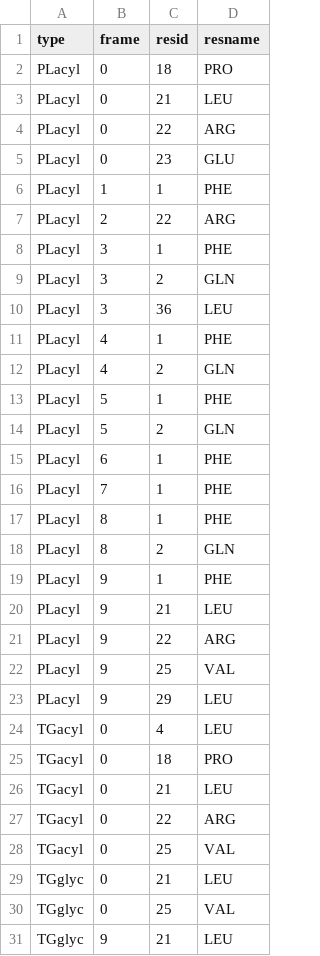
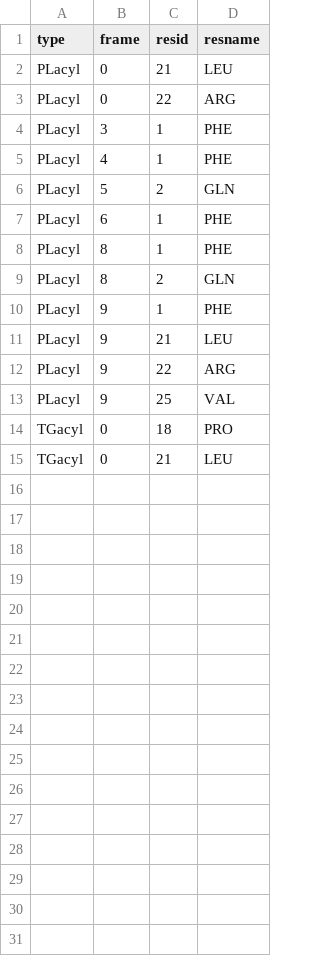
Before and after one commit to jaybraunjr/packing_defect, a CSV file: notebooks/combined_interactions.csv, drawn as a sheet; the diff names each change by its address in the sheet, - before the commit and + after, or states it on an @@ line.

```diff
--- a/notebooks/combined_interactions.csv
+++ b/notebooks/combined_interactions.csv
-row 2: PLacyl | 0 | 18 | PRO
-row 5: PLacyl | 0 | 23 | GLU
-row 6: PLacyl | 1 | 1 | PHE
-row 7: PLacyl | 2 | 22 | ARG
-row 9: PLacyl | 3 | 2 | GLN
-row 10: PLacyl | 3 | 36 | LEU
-row 12: PLacyl | 4 | 2 | GLN
-row 13: PLacyl | 5 | 1 | PHE
-row 16: PLacyl | 7 | 1 | PHE
-row 23: PLacyl | 9 | 29 | LEU
-row 24: TGacyl | 0 | 4 | LEU
-row 27: TGacyl | 0 | 22 | ARG
-row 28: TGacyl | 0 | 25 | VAL
-row 29: TGglyc | 0 | 21 | LEU
-row 30: TGglyc | 0 | 25 | VAL
-row 31: TGglyc | 9 | 21 | LEU
```
Also changed, not shown: 49 other files.
